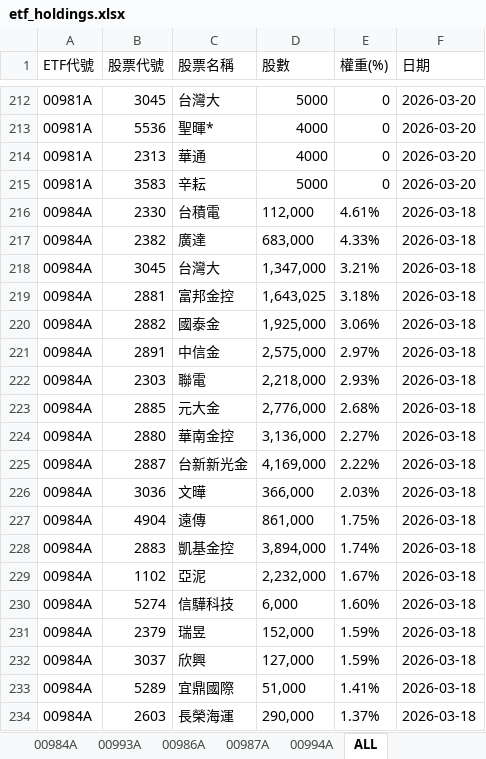
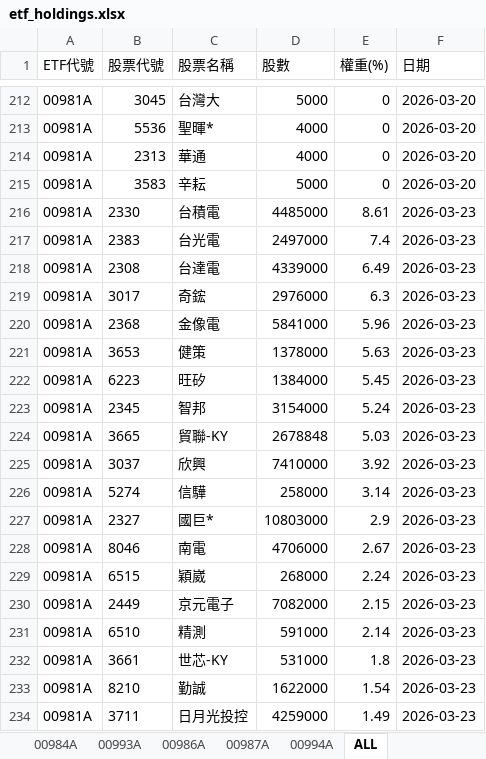
Before and after one commit to Terry-usdc/etf-auto-update, an Excel workbook: etf_holdings.xlsx, sheet ALL, drawn as a sheet; only a part is shown, gaps mark what is left out; the shorter side is filled out with more unchanged rows; values as stored, in another font and other column widths than the file's, no borders; the diff covers the shown part only; the diff names each change by its address in the sheet, - before the commit and + after, or states it on an @@ line.

```diff
--- a/etf_holdings.xlsx (sheet ALL)
+++ b/etf_holdings.xlsx (sheet ALL)
+row 216: 00981A | 2330 | 台積電 | 4485000 | 8.61 | 2026-03-23
+row 217: 00981A | 2383 | 台光電 | 2497000 | 7.4 | 2026-03-23
+row 218: 00981A | 2308 | 台達電 | 4339000 | 6.49 | 2026-03-23
+row 219: 00981A | 3017 | 奇鋐 | 2976000 | 6.3 | 2026-03-23
+row 220: 00981A | 2368 | 金像電 | 5841000 | 5.96 | 2026-03-23
+row 221: 00981A | 3653 | 健策 | 1378000 | 5.63 | 2026-03-23
+row 222: 00981A | 6223 | 旺矽 | 1384000 | 5.45 | 2026-03-23
+row 223: 00981A | 2345 | 智邦 | 3154000 | 5.24 | 2026-03-23
+row 224: 00981A | 3665 | 貿聯-KY | 2678848 | 5.03 | 2026-03-23
+row 225: 00981A | 3037 | 欣興 | 7410000 | 3.92 | 2026-03-23
+row 226: 00981A | 5274 | 信驊 | 258000 | 3.14 | 2026-03-23
+row 227: 00981A | 2327 | 國巨* | 10803000 | 2.9 | 2026-03-23
+row 228: 00981A | 8046 | 南電 | 4706000 | 2.67 | 2026-03-23
+row 229: 00981A | 6515 | 穎崴 | 268000 | 2.24 | 2026-03-23
+row 230: 00981A | 2449 | 京元電子 | 7082000 | 2.15 | 2026-03-23
+row 231: 00981A | 6510 | 精測 | 591000 | 2.14 | 2026-03-23
+row 232: 00981A | 3661 | 世芯-KY | 531000 | 1.8 | 2026-03-23
+row 233: 00981A | 8210 | 勤誠 | 1622000 | 1.54 | 2026-03-23
+row 234: 00981A | 3711 | 日月光投控 | 4259000 | 1.49 | 2026-03-23
```
Also changed, not shown: 125 added rows elsewhere in this sheet, sheet 00981A, sheet 00994A, sheet 00986A, sheet 00987A.
